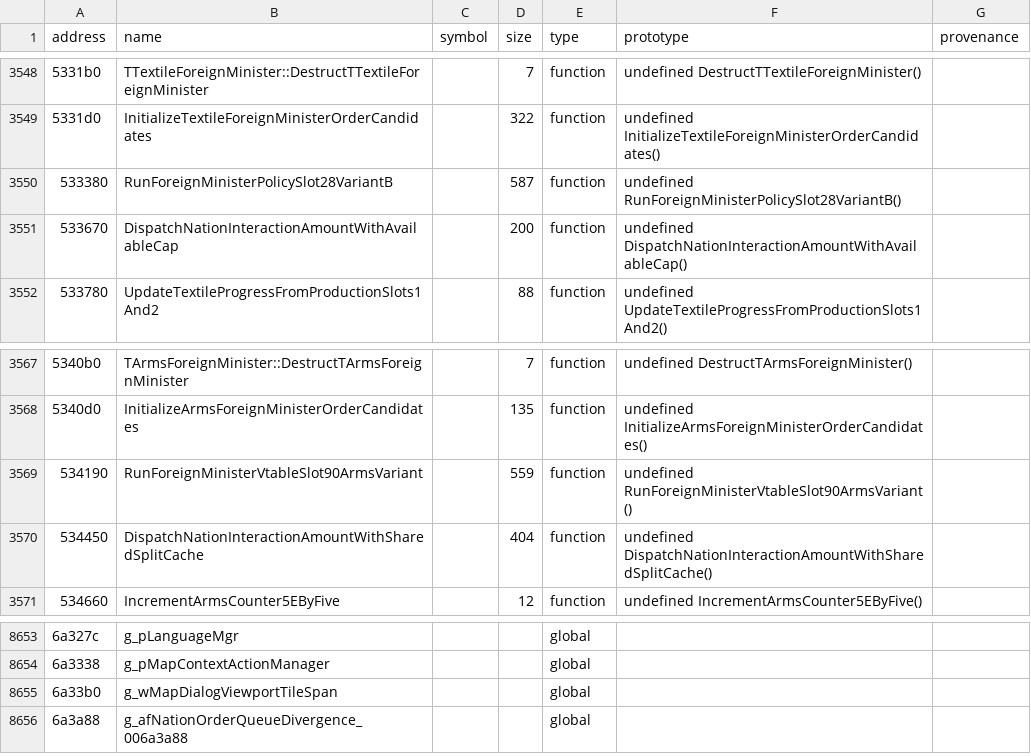
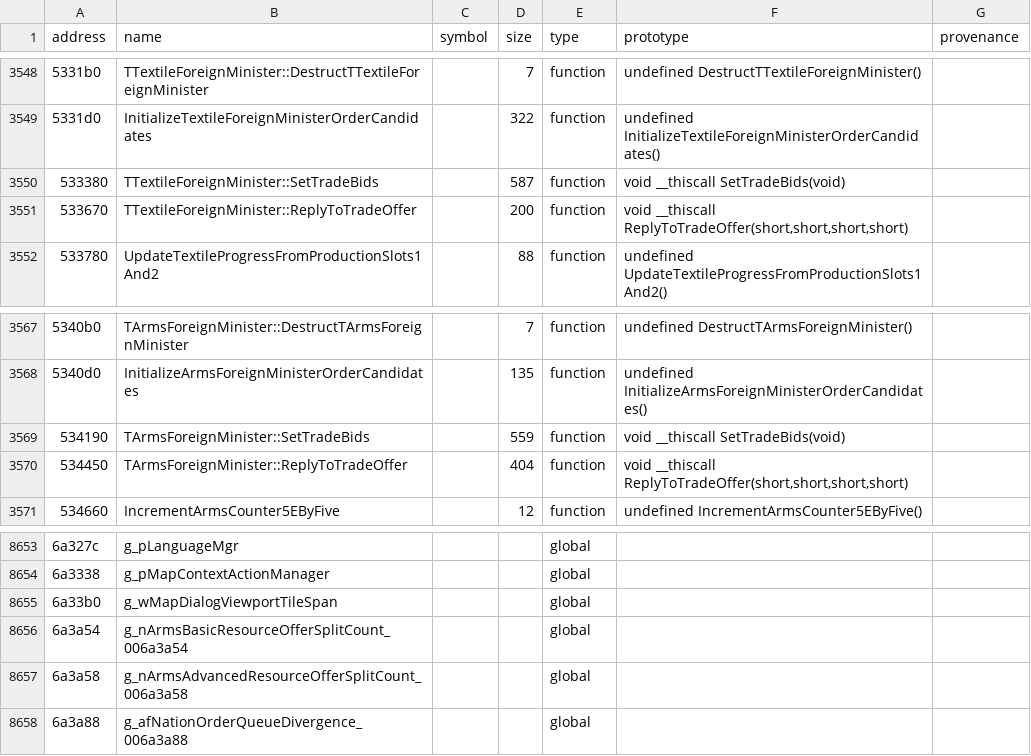
Before and after one commit to agluszak/imperialism-decomp, a CSV file: config/original_entities.csv, drawn as a sheet; only a part is shown, gaps mark what is left out; the diff covers the shown part only.

Commit message:
Port foreign minister personality trade policies
Recover all 17 substantive Ted, Bill, Diplomat, Textile, Trader, and Arms foreign-minister trade and diplomacy methods from the Windows listings. Use the real interior-minister dispatch, TSortByPriceList collection, diplomacy accessors, and named Arms offer-split globals; replace provisional inventory names and trade-refresh field names.

Verification: just agent-check; just precommit; all six personality vtables 100%; targeted triage has no actionable mismatches. Two methods reached 100%, average similarity rose 0.09pp, and two globals paired. Refreshed reccmp progress baselines; accepted unrelated linker-layout wobble reported by stats.

```diff
--- a/config/original_entities.csv
+++ b/config/original_entities.csv
@@ -3549,4 +3549,4 @@ address|name|symbol|size|type|prototype|provenance
 5331d0|InitializeTextileForeignMinisterOrderCandidates||322|function|undefined InitializeTextileForeignMinisterOrderCandidates()|
-533380|RunForeignMinisterPolicySlot28VariantB||587|function|undefined RunForeignMinisterPolicySlot28VariantB()|
-533670|DispatchNationInteractionAmountWithAvailableCap||200|function|undefined DispatchNationInteractionAmountWithAvailableCap()|
+533380|TTextileForeignMinister::SetTradeBids||587|function|void __thiscall SetTradeBids(void)|
+533670|TTextileForeignMinister::ReplyToTradeOffer||200|function|void __thiscall ReplyToTradeOffer(short,short,short,short)|
 533780|UpdateTextileProgressFromProductionSlots1And2||88|function|undefined UpdateTextileProgressFromProductionSlots1And2()|
@@ -3568,4 +3568,4 @@ address|name|symbol|size|type|prototype|provenance
 5340d0|InitializeArmsForeignMinisterOrderCandidates||135|function|undefined InitializeArmsForeignMinisterOrderCandidates()|
-534190|RunForeignMinisterVtableSlot90ArmsVariant||559|function|undefined RunForeignMinisterVtableSlot90ArmsVariant()|
-534450|DispatchNationInteractionAmountWithSharedSplitCache||404|function|undefined DispatchNationInteractionAmountWithSharedSplitCache()|
+534190|TArmsForeignMinister::SetTradeBids||559|function|void __thiscall SetTradeBids(void)|
+534450|TArmsForeignMinister::ReplyToTradeOffer||404|function|void __thiscall ReplyToTradeOffer(short,short,short,short)|
 534660|IncrementArmsCounter5EByFive||12|function|undefined IncrementArmsCounter5EByFive()|
@@ -8655,2 +8655,4 @@ address|name|symbol|size|type|prototype|provenance
 6a33b0|g_wMapDialogViewportTileSpan|||global||
+6a3a54|g_nArmsBasicResourceOfferSplitCount_006a3a54|||global||
+6a3a58|g_nArmsAdvancedResourceOfferSplitCount_006a3a58|||global||
 6a3a88|g_afNationOrderQueueDivergence_006a3a88|||global||
```
Also changed, not shown: 30 edited cells elsewhere in this file, 7 other files.
